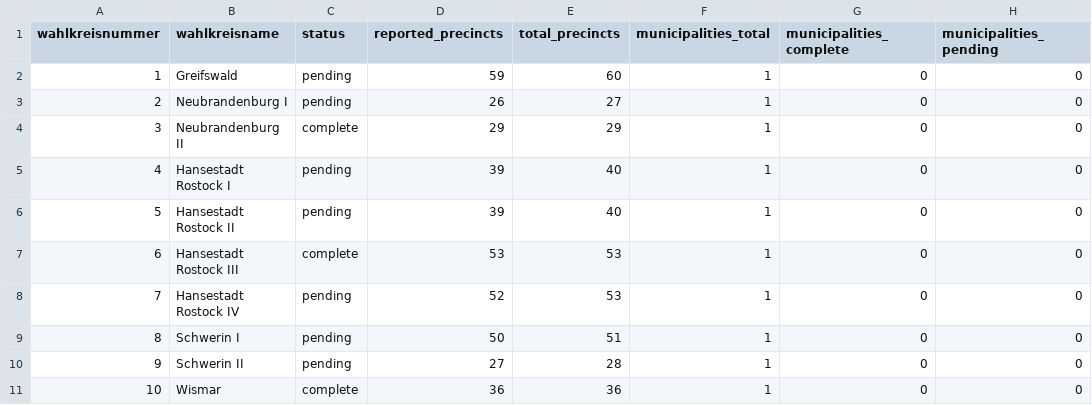
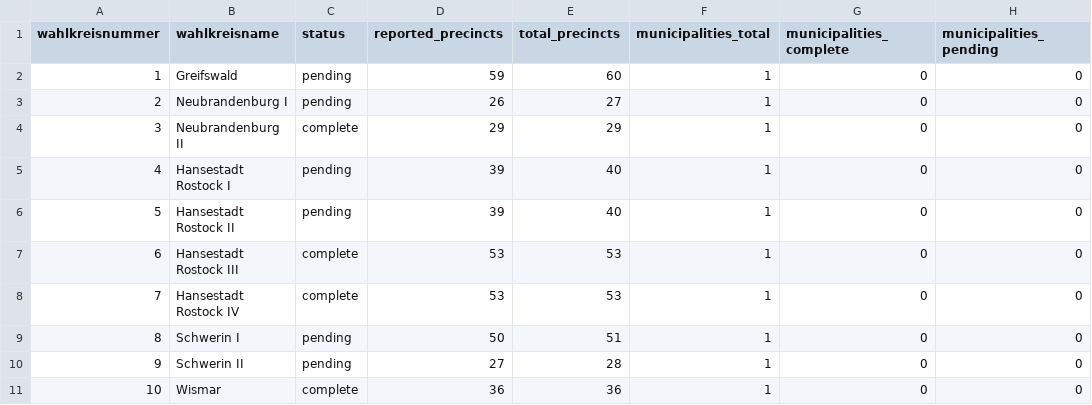
Before and after one commit to volzinnovation/wahl-monitor.de, a CSV file: data/2026-mv/metadata/wahlkreis-status.csv, drawn as a sheet; only a part is shown; the diff names each change by its address in the sheet, - before the commit and + after, or states it on an @@ line.

```diff
--- a/data/2026-mv/metadata/wahlkreis-status.csv
+++ b/data/2026-mv/metadata/wahlkreis-status.csv
-C8 (status): pending
+C8 (status): complete
-D8 (reported_precincts): 52
+D8 (reported_precincts): 53
```
Also changed, not shown: data/2026-be/latest/official-results-source.csv, data/2026-be/latest/statla_party_results.csv, 11 other files.
